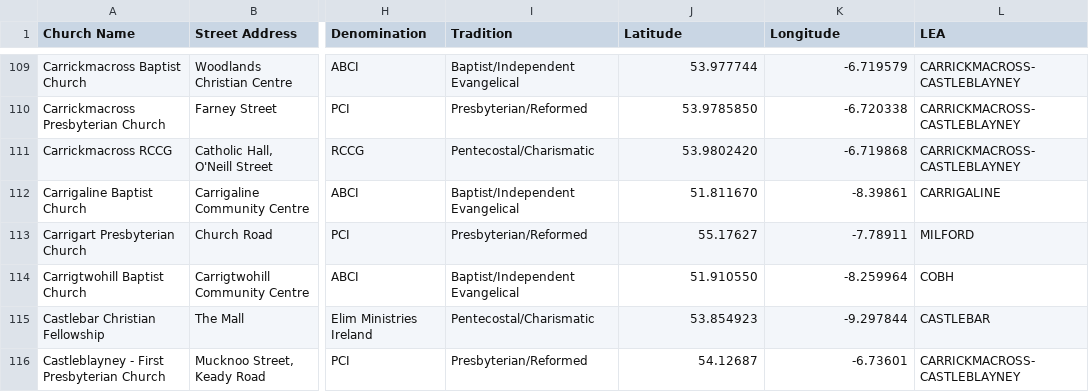
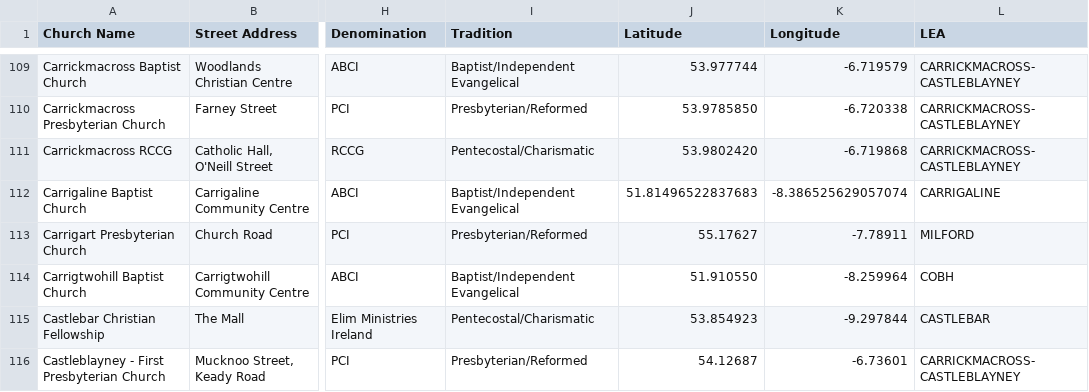
Before and after one commit to rdepping/gluntamap, a CSV file: churches.csv, drawn as a sheet; only a part is shown, gaps mark what is left out; the diff names each change by its address in the sheet, - before the commit and + after, or states it on an @@ line.

Commit message:
Update churches.csv
Carrigaline Baptist Church co-ord correction

```diff
--- a/churches.csv
+++ b/churches.csv
-J112 (Latitude): 51.811670
+J112 (Latitude): 51.81496522837683
-K112 (Longitude): -8.39861
+K112 (Longitude): -8.386525629057074
```
